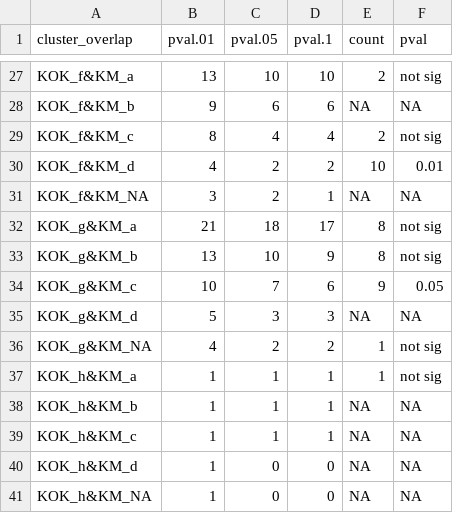
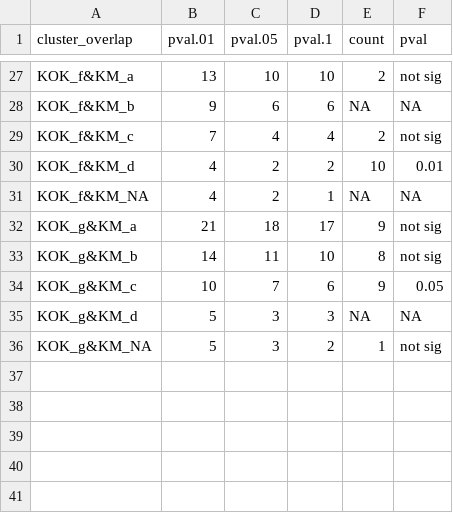
Before and after one commit to kheal/Gradients1_SemiTargeted3, a CSV file: Intermediates/BootstrapResults/KOKvsKM.csv, drawn as a sheet; only a part is shown, gaps mark what is left out; the diff covers the shown part only.

```diff
--- a/Intermediates/BootstrapResults/KOKvsKM.csv
+++ b/Intermediates/BootstrapResults/KOKvsKM.csv
@@ -28,14 +28,9 @@ KOK_f&KM_a,13,10,10,2,not sig
 KOK_f&KM_b,9,6,6,NA,NA
-KOK_f&KM_c,8,4,4,2,not sig
+KOK_f&KM_c,7,4,4,2,not sig
 KOK_f&KM_d,4,2,2,10,0.01
-KOK_f&KM_NA,3,2,1,NA,NA
-KOK_g&KM_a,21,18,17,8,not sig
-KOK_g&KM_b,13,10,9,8,not sig
+KOK_f&KM_NA,4,2,1,NA,NA
+KOK_g&KM_a,21,18,17,9,not sig
+KOK_g&KM_b,14,11,10,8,not sig
 KOK_g&KM_c,10,7,6,9,0.05
 KOK_g&KM_d,5,3,3,NA,NA
-KOK_g&KM_NA,4,2,2,1,not sig
-KOK_h&KM_a,1,1,1,1,not sig
-KOK_h&KM_b,1,1,1,NA,NA
-KOK_h&KM_c,1,1,1,NA,NA
-KOK_h&KM_d,1,0,0,NA,NA
-KOK_h&KM_NA,1,0,0,NA,NA
+KOK_g&KM_NA,5,3,2,1,not sig
```
Also changed, not shown: 27 edited cells elsewhere in this file, Intermediates/BootstrapResults/KMvsOrg.csv, Intermediates/BootstrapResults/KOKvsMGL.csv, 28 other files.
